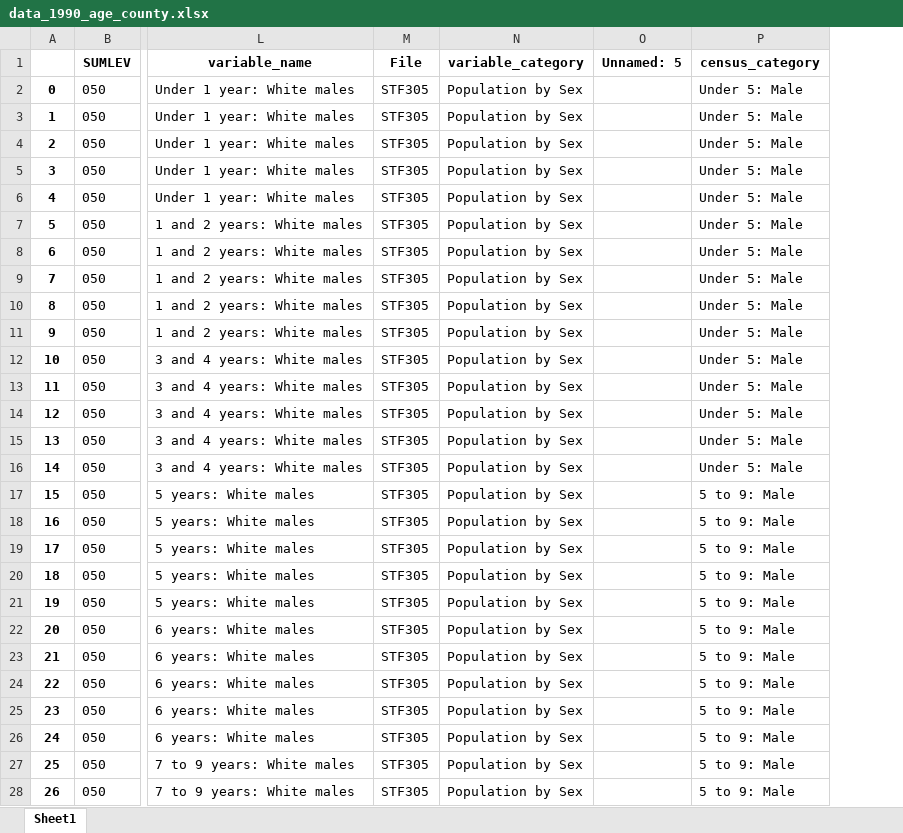
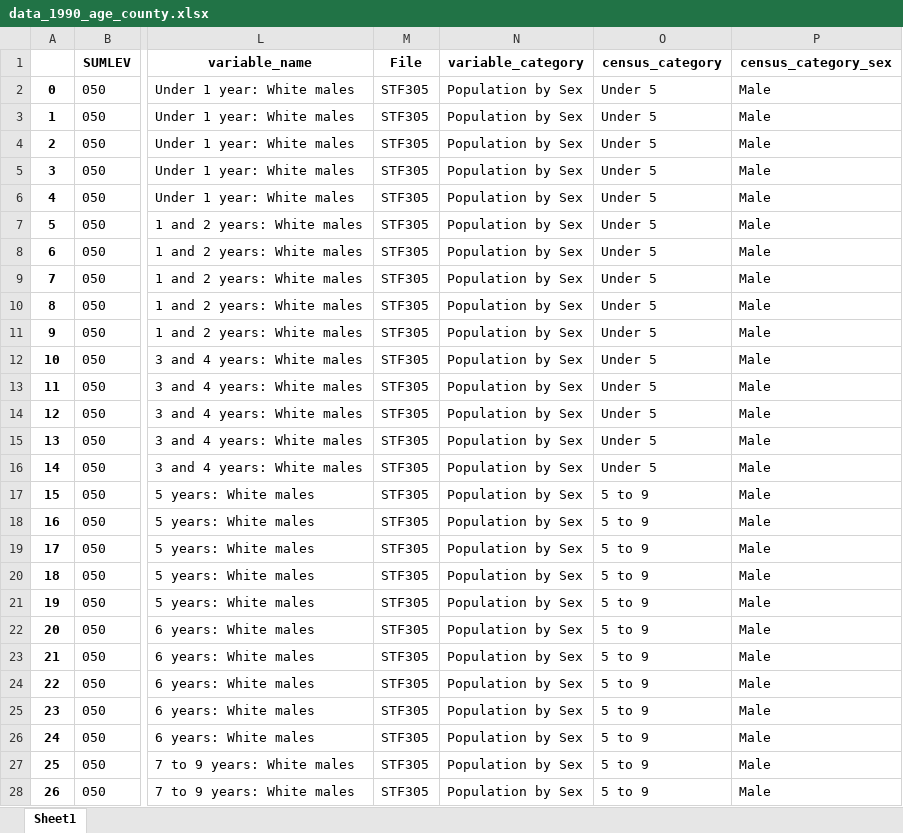
Before and after one commit to trpa-agency/Demographics, an Excel workbook: data_1990_age_county.xlsx, sheet Sheet1, drawn as a sheet; only a part is shown, gaps mark what is left out; values as stored, in another font and other column widths than the file's, no borders; removed rows and columns are numbered as before the commit, all else as after; the diff covers the shown part only; the diff names each change by its address in the sheet, - before the commit and + after, or states it on an @@ line.

Commit message:
Added census age grouping

```diff
--- a/data_1990_age_county.xlsx (sheet Sheet1)
+++ b/data_1990_age_county.xlsx (sheet Sheet1)
-column O (Unnamed: 5), empty
+column P (census_category_sex), rows 2-28: all Male
-O2:O16 (census_category): Under 5: Male
+O2:O16 (census_category): Under 5
-O17:O28 (census_category): 5 to 9: Male
+O17:O28 (census_category): 5 to 9
```
Also changed, not shown: 438 edited cells elsewhere in this sheet, 9 other files.
